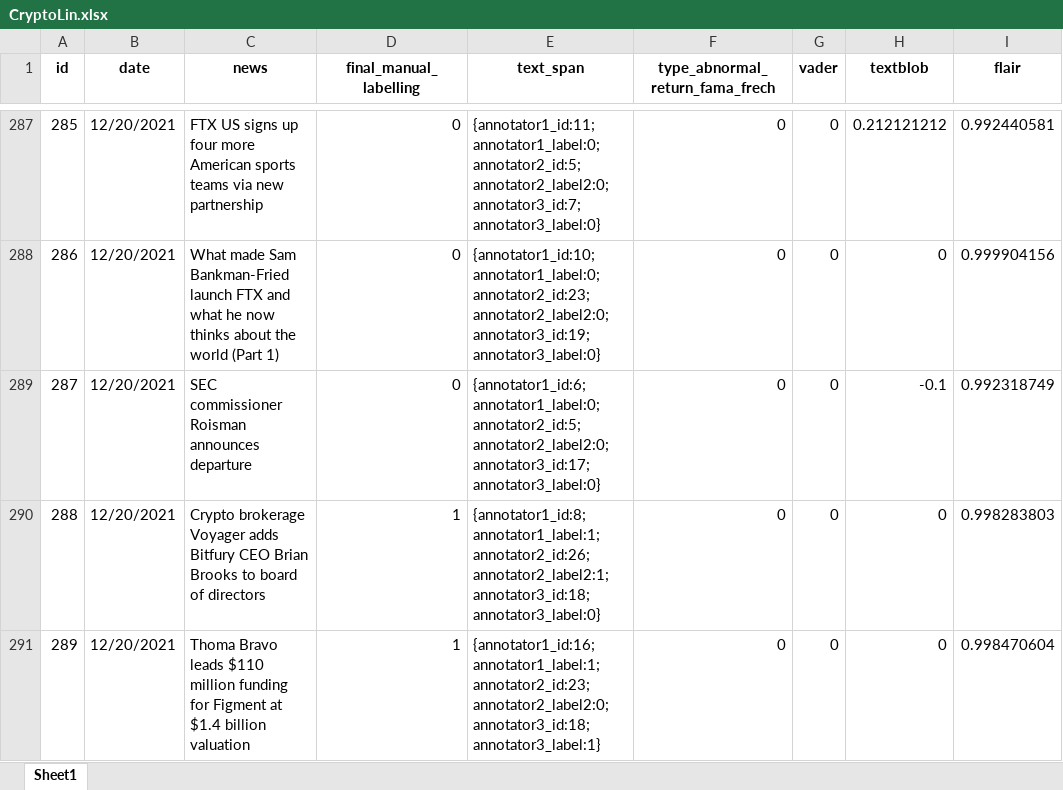
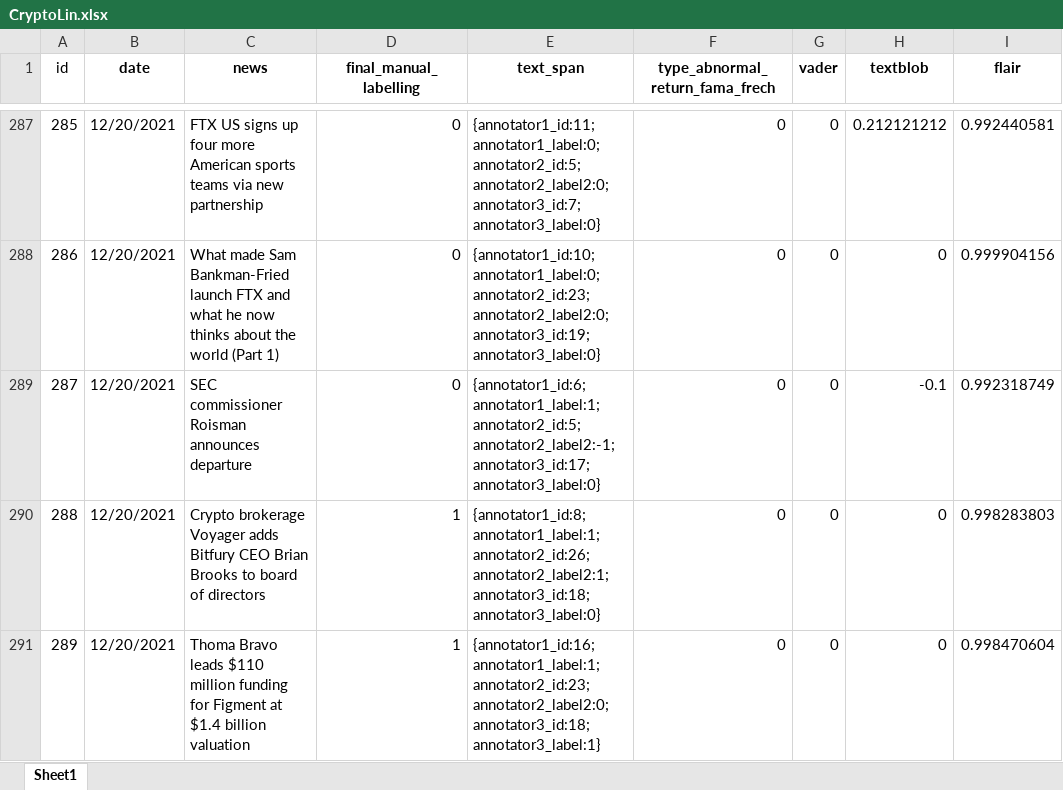
Before and after one commit to manoelgadi/CryptoLinUtad, an Excel workbook: CryptoLin.xlsx, sheet Sheet1, drawn as a sheet; only a part is shown, gaps mark what is left out; values as stored, in another font and other column widths than the file's, no borders; the diff covers the shown part only; the diff names each change by its address in the sheet, - before the commit and + after, or states it on an @@ line.

```diff
--- a/CryptoLin.xlsx (sheet Sheet1)
+++ b/CryptoLin.xlsx (sheet Sheet1)
-A1 bold: on
+A1 bold: off
-E289 (text_span): {annotator1_id:6;annotator1_label:0; annotator2_id:5; annotator2_label2:0; annotator3_id:17;annotator3_label:0}
+E289 (text_span): {annotator1_id:6;annotator1_label:1; annotator2_id:5; annotator2_label2:-1; annotator3_id:17;annotator3_label:0}
```
Also changed, not shown: 10 edited cells elsewhere in this sheet, 1 other file.
